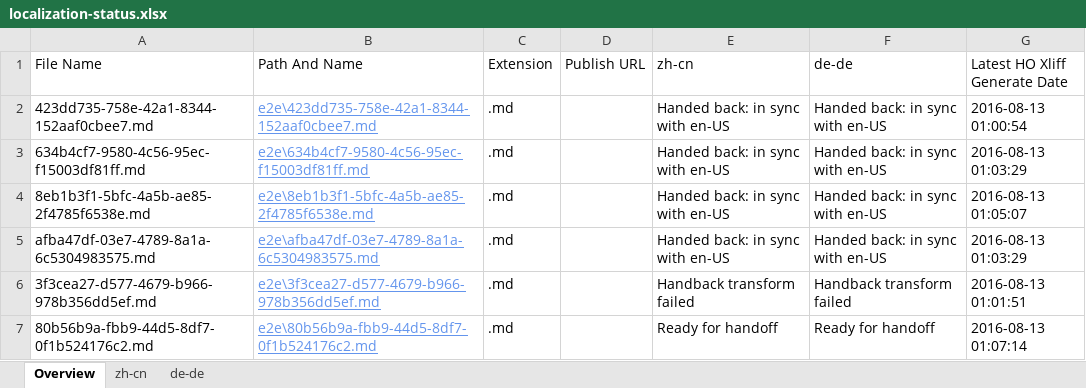
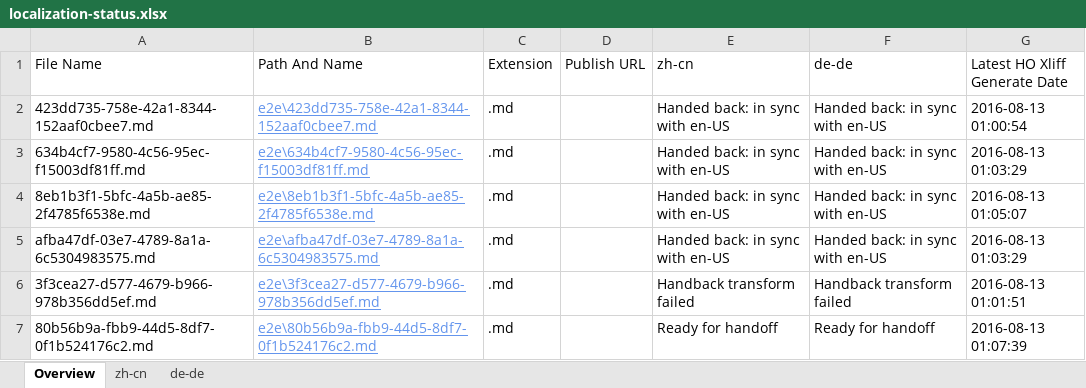
Before and after one commit to OpenLocalizationTestOrg/olhandback-e2e, an Excel workbook: ol-handback/OpenLocalizationTestOrg/oltest/ci/localization-status.xlsx, sheet Overview, drawn as a sheet; values as stored, in another font and other column widths than the file's, no borders; table styles not drawn; the diff names each change by its address in the sheet, - before the commit and + after, or states it on an @@ line.

Commit message:
Generate Report for Handoff

```diff
--- a/ol-handback/OpenLocalizationTestOrg/oltest/ci/localization-status.xlsx (sheet Overview)
+++ b/ol-handback/OpenLocalizationTestOrg/oltest/ci/localization-status.xlsx (sheet Overview)
-G7 (Latest HO Xliff Generate Date): 2016-08-13 01:07:14
+G7 (Latest HO Xliff Generate Date): 2016-08-13 01:07:39
```
Also changed, not shown: sheet zh-cn, sheet de-de.
